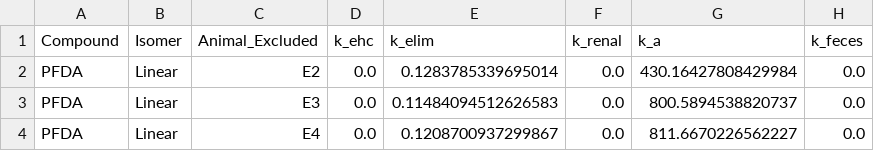
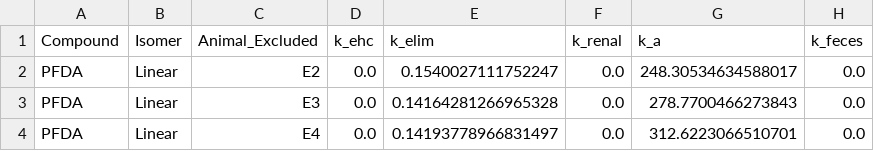
Before and after one commit to LucaPrz/pfaa-pbtk-dairy-goats, a CSV file: results/optimization/jackknife/jackknife_PFDA_Linear_LOAO.csv, drawn as a sheet.

```diff
--- a/results/optimization/jackknife/jackknife_PFDA_Linear_LOAO.csv
+++ b/results/optimization/jackknife/jackknife_PFDA_Linear_LOAO.csv
@@ -1,4 +1,4 @@
 Compound,Isomer,Animal_Excluded,k_ehc,k_elim,k_renal,k_a,k_feces
-PFDA,Linear,E2,0.0,0.1283785339695014,0.0,430.16427808429984,0.0
-PFDA,Linear,E3,0.0,0.11484094512626583,0.0,800.5894538820737,0.0
-PFDA,Linear,E4,0.0,0.1208700937299867,0.0,811.6670226562227,0.0
+PFDA,Linear,E2,0.0,0.1540027111752247,0.0,248.30534634588017,0.0
+PFDA,Linear,E3,0.0,0.14164281266965328,0.0,278.7700466273843,0.0
+PFDA,Linear,E4,0.0,0.14193778966831497,0.0,312.6223066510701,0.0
```
Also changed, not shown: results/analysis/goodness_of_fit/goodness_of_fit_summary_by_compartment.csv, results/analysis/goodness_of_fit/goodness_of_fit_summary_by_compound.csv, 25 other files.
